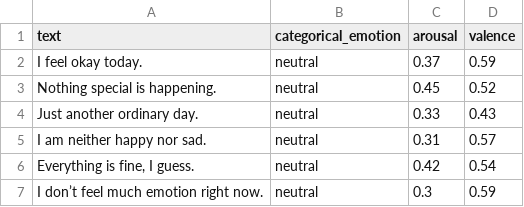
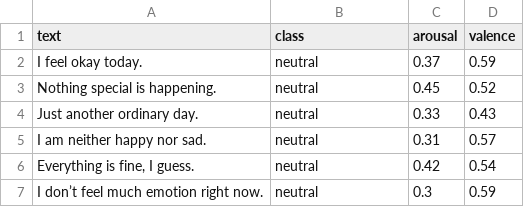
Before and after one commit to kafkapple/test_llm, a CSV file: samples/VA.csv (was emotion_text_data_standard.csv), drawn as a sheet; only a part is shown.

Commit message:
feat: VA dataset, arousal valence col

```diff
--- a/emotion_text_data_standard.csv
+++ b/samples/VA.csv
@@ -1,2 +1,2 @@
-text,categorical_emotion,arousal,valence
+text,class,arousal,valence
 I feel okay today.,neutral,0.37,0.59
```
Also changed, not shown: 4 other files.
